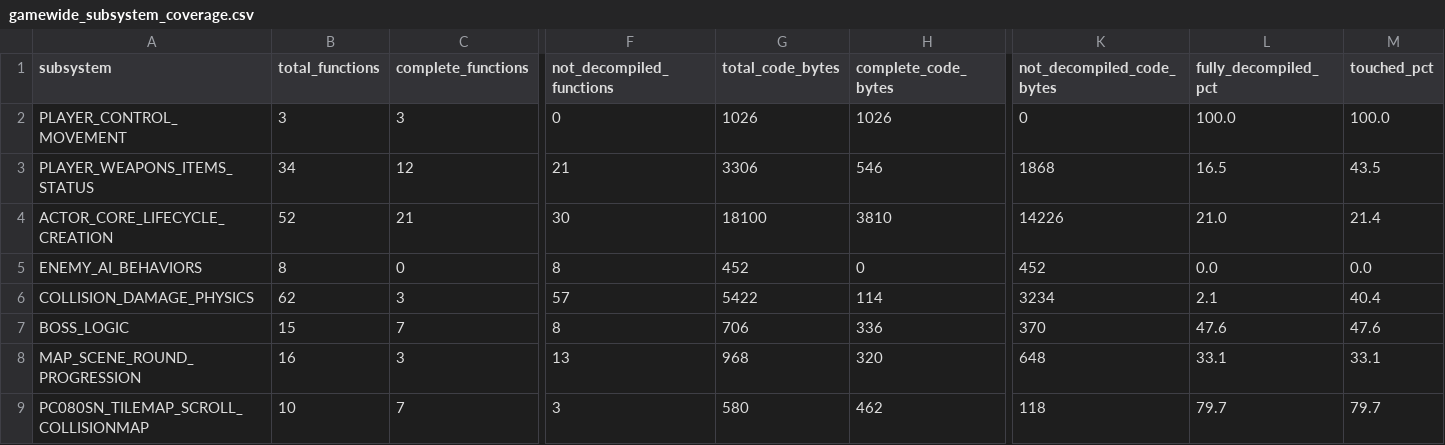
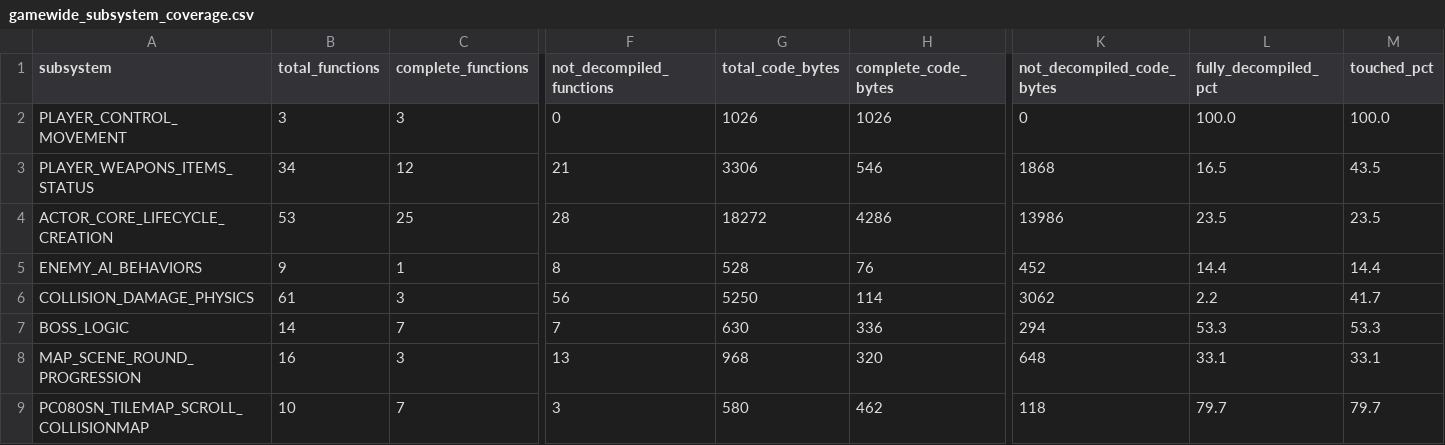
Before and after one commit to tigheklory/rastan-genesis, a CSV file: analysis/decompilation/gamewide_subsystem_coverage.csv, drawn as a sheet; only a part is shown, gaps mark what is left out; the diff covers the shown part only; the diff names each change by its address in the sheet, - before the commit and + after, or states it on an @@ line.

```diff
--- a/analysis/decompilation/gamewide_subsystem_coverage.csv
+++ b/analysis/decompilation/gamewide_subsystem_coverage.csv
-B4 (total_functions): 52
+B4 (total_functions): 53
-C4 (complete_functions): 21
+C4 (complete_functions): 25
-F4 (not_decompiled_functions): 30
+F4 (not_decompiled_functions): 28
-G4 (total_code_bytes): 18100
+G4 (total_code_bytes): 18272
-H4 (complete_code_bytes): 3810
+H4 (complete_code_bytes): 4286
-K4 (not_decompiled_code_bytes): 14226
+K4 (not_decompiled_code_bytes): 13986
-L4 (fully_decompiled_pct): 21.0
+L4 (fully_decompiled_pct): 23.5
-M4 (touched_pct): 21.4
+M4 (touched_pct): 23.5
-B5 (total_functions): 8
+B5 (total_functions): 9
-C5 (complete_functions): 0
+C5 (complete_functions): 1
-G5 (total_code_bytes): 452
+G5 (total_code_bytes): 528
-H5 (complete_code_bytes): 0
+H5 (complete_code_bytes): 76
-L5 (fully_decompiled_pct): 0.0
+L5 (fully_decompiled_pct): 14.4
-M5 (touched_pct): 0.0
+M5 (touched_pct): 14.4
-B6 (total_functions): 62
+B6 (total_functions): 61
-F6 (not_decompiled_functions): 57
+F6 (not_decompiled_functions): 56
-G6 (total_code_bytes): 5422
+G6 (total_code_bytes): 5250
-K6 (not_decompiled_code_bytes): 3234
+K6 (not_decompiled_code_bytes): 3062
-L6 (fully_decompiled_pct): 2.1
+L6 (fully_decompiled_pct): 2.2
-M6 (touched_pct): 40.4
+M6 (touched_pct): 41.7
-B7 (total_functions): 15
+B7 (total_functions): 14
-F7 (not_decompiled_functions): 8
+F7 (not_decompiled_functions): 7
-G7 (total_code_bytes): 706
+G7 (total_code_bytes): 630
-K7 (not_decompiled_code_bytes): 370
+K7 (not_decompiled_code_bytes): 294
-L7 (fully_decompiled_pct): 47.6
+L7 (fully_decompiled_pct): 53.3
-M7 (touched_pct): 47.6
+M7 (touched_pct): 53.3
```
Also changed, not shown: 8 edited cells elsewhere in this file, analysis/actor_decompilation/h21_hazard_census.tsv, analysis/decompilation/c/function_coverage.csv, 10 other files.
